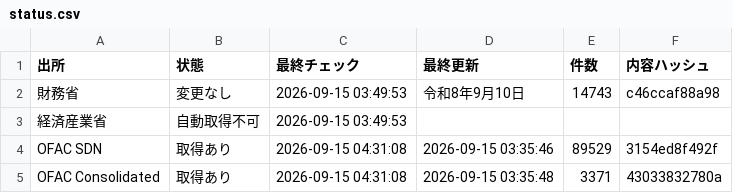
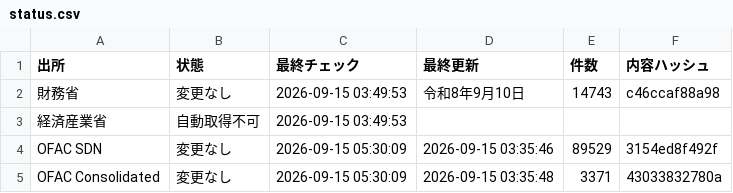
Before and after one commit to kenmizuno-cpu/sanctions-watch, a CSV file: data/dashboard/status.csv, drawn as a sheet.

```diff
--- a/data/dashboard/status.csv
+++ b/data/dashboard/status.csv
@@ -3,3 +3,3 @@
 経済産業省,自動取得不可,2026-09-15 03:49:53,,,
-OFAC SDN,取得あり,2026-09-15 04:31:08,2026-09-15 03:35:46,89529,3154ed8f492f
-OFAC Consolidated,取得あり,2026-09-15 04:31:08,2026-09-15 03:35:48,3371,43033832780a
+OFAC SDN,変更なし,2026-09-15 05:30:09,2026-09-15 03:35:46,89529,3154ed8f492f
+OFAC Consolidated,変更なし,2026-09-15 05:30:09,2026-09-15 03:35:48,3371,43033832780a
```
Also changed, not shown: data/heartbeat/2026-09.csv, data/source_audit/2026-09.csv.
